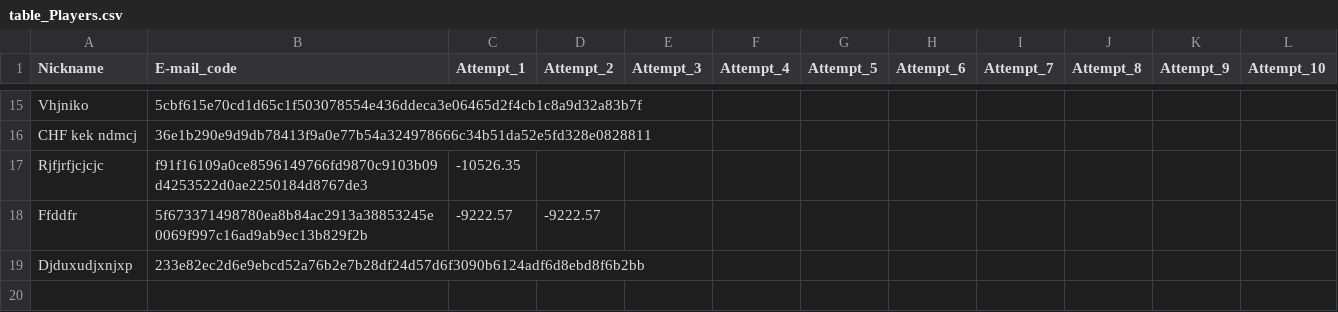
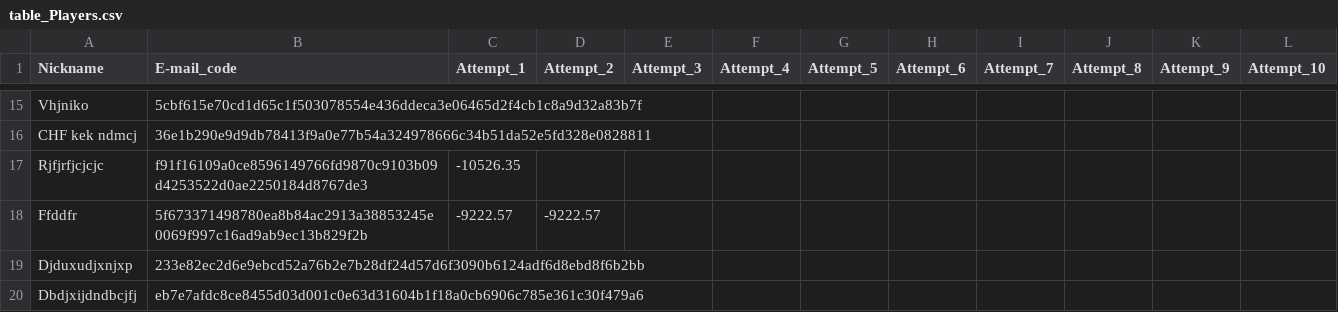
Before and after one commit to lapatinszki/simulator-app, a CSV file: table_Players.csv, drawn as a sheet; only a part is shown, gaps mark what is left out; the diff names each change by its address in the sheet, - before the commit and + after, or states it on an @@ line.

Commit message:
Add player Dbdjxijdndbcjfj

```diff
--- a/table_Players.csv
+++ b/table_Players.csv
+row 20: Dbdjxijdndbcjfj | eb7e7afdc8ce8455d03d001c0e63d31604b1f18a0cb6906c785e361c30f479a6
```
